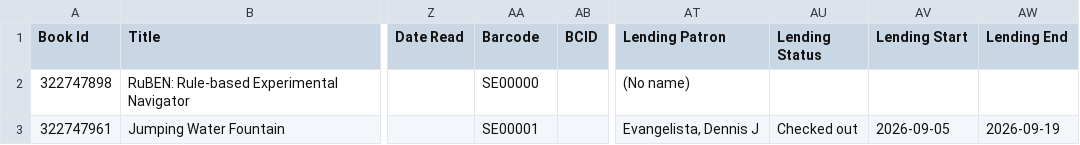
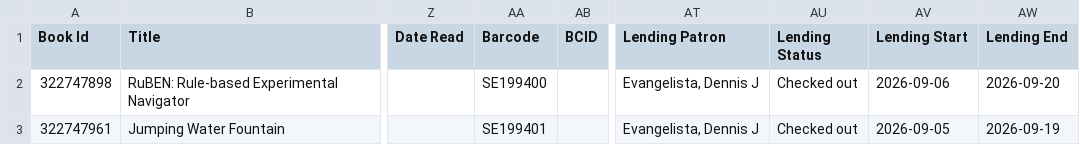
Before and after one commit to devangel77b/pllup, a TSV file: senior-projects.tsv, drawn as a sheet; only a part is shown, gaps mark what is left out; the diff names each change by its address in the sheet, - before the commit and + after, or states it on an @@ line.

```diff
--- a/senior-projects.tsv
+++ b/senior-projects.tsv
-AA2 (Barcode): SE00000
+AA2 (Barcode): SE199400
-AT2 (Lending Patron): (No name)
+AT2 (Lending Patron): Evangelista, Dennis J
-AU2 (Lending Status): (empty)
+AU2 (Lending Status): Checked out
-AV2 (Lending Start): (empty)
+AV2 (Lending Start): 2026-09-06
-AW2 (Lending End): (empty)
+AW2 (Lending End): 2026-09-20
-AA3 (Barcode): SE00001
+AA3 (Barcode): SE199401
```
Also changed, not shown: jse.tsv, 2 other files.
